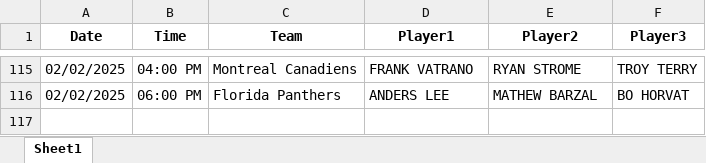
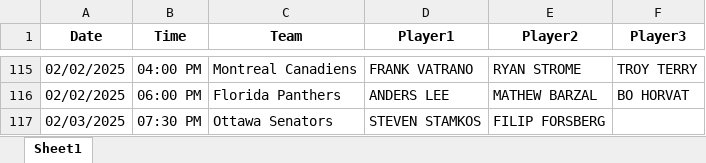
Before and after one commit to michaellane28/PPShowcase, an Excel workbook: filtered_schedule.xlsx, sheet Sheet1, drawn as a sheet; only a part is shown, gaps mark what is left out; values as stored, in another font and other column widths than the file's, no borders; the diff names each change by its address in the sheet, - before the commit and + after, or states it on an @@ line.

Commit message:
Update filtered schedule

```diff
--- a/filtered_schedule.xlsx (sheet Sheet1)
+++ b/filtered_schedule.xlsx (sheet Sheet1)
+row 117: 02/03/2025 | 07:30 PM | Ottawa Senators | STEVEN STAMKOS | FILIP FORSBERG
```
